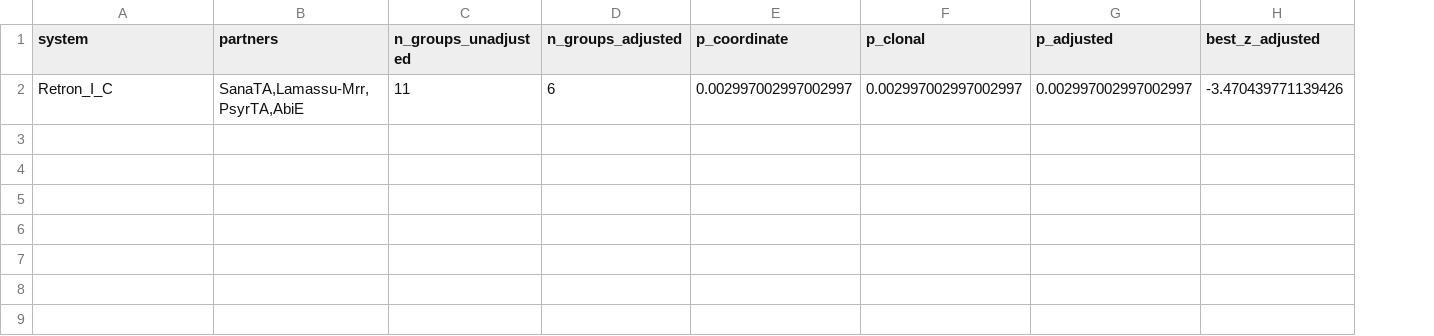
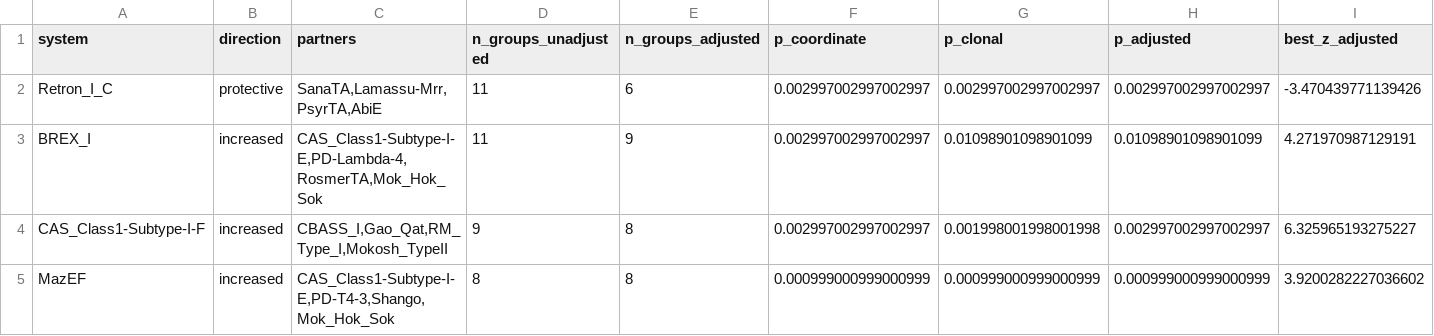
Before and after one commit to Qasim-Hussain-Code/post-adsorption-phage-resistance, a CSV file: results/tables/table53_island_adjusted.csv, drawn as a sheet; the diff names each change by its address in the sheet, - before the commit and + after, or states it on an @@ line.

```diff
--- a/results/tables/table53_island_adjusted.csv
+++ b/results/tables/table53_island_adjusted.csv
+column B (direction), row 2: protective
+row 3: BREX_I | increased | CAS_Class1-Subtype-I-E,PD-Lambda-4,RosmerTA,Mok_Hok_Sok | 11 | 9 | 0.002997002997002997 | 0.01098901098901099 | 0.01098901098901099 | 4.271970987129191
+row 4: CAS_Class1-Subtype-I-F | increased | CBASS_I,Gao_Qat,RM_Type_I,Mokosh_TypeII | 9 | 8 | 0.002997002997002997 | 0.001998001998001998 | 0.002997002997002997 | 6.325965193275227
+row 5: MazEF | increased | CAS_Class1-Subtype-I-E,PD-T4-3,Shango,Mok_Hok_Sok | 8 | 8 | 0.000999000999000999 | 0.000999000999000999 | 0.000999000999000999 | 3.9200282227036602
```
Also changed, not shown: results/tables/table51_spectrum_coherence.csv, results/tables/table54_trait_structure.csv, 11 other files.
